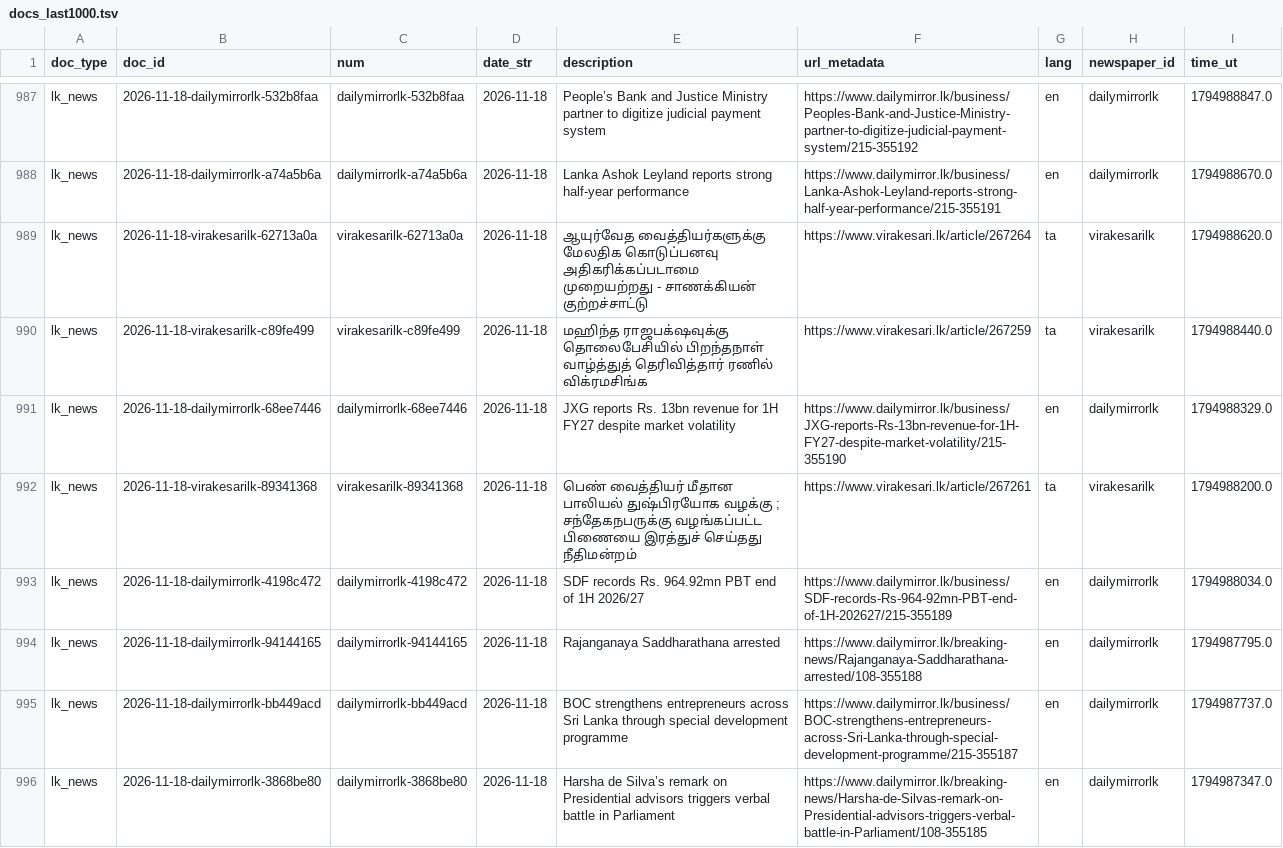
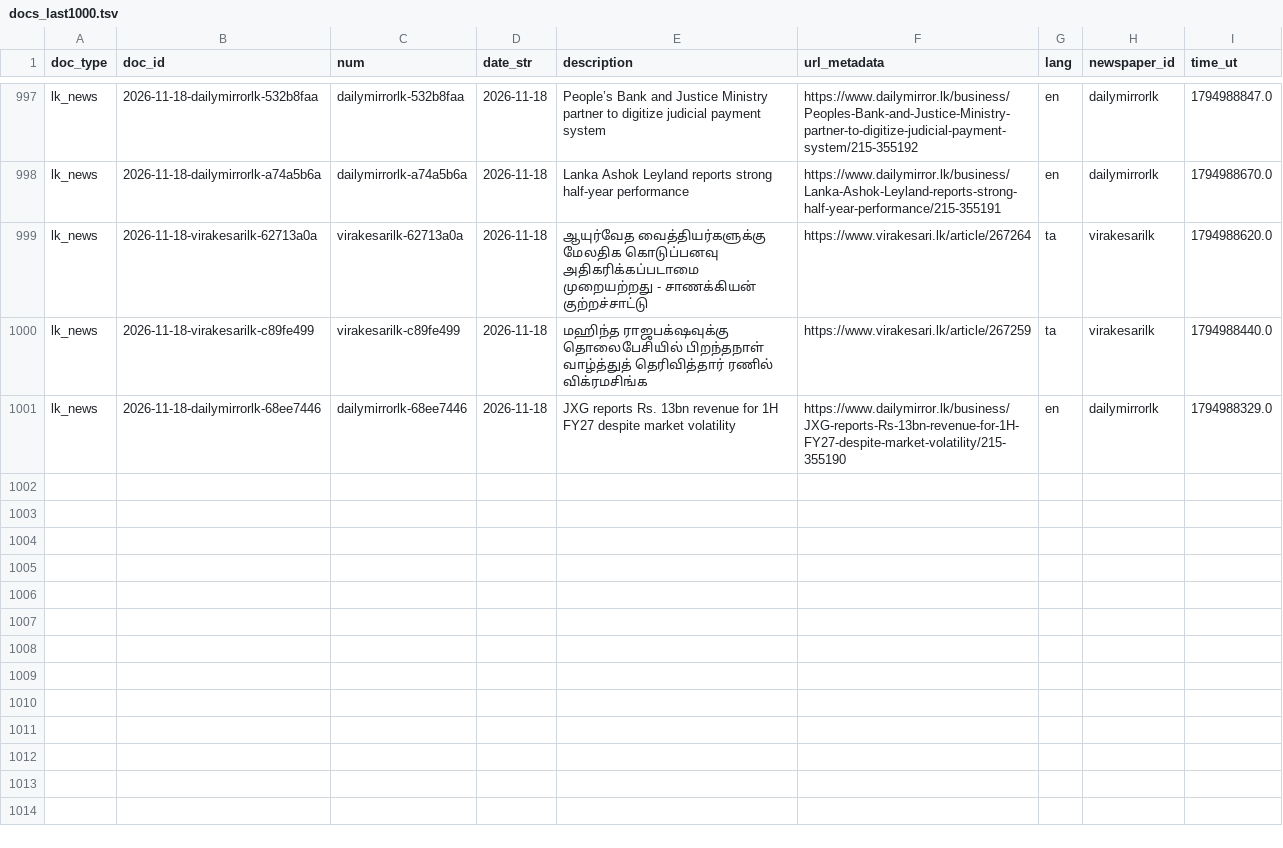
Before and after one commit to nuuuwan/lk_news, a TSV file: data/lk_news/docs_last1000.tsv, drawn as a sheet; only a part is shown, gaps mark what is left out; the diff covers the shown part only.

```diff
--- a/data/lk_news/docs_last1000.tsv
+++ b/data/lk_news/docs_last1000.tsv
@@ -991,6 +1001 @@ lk_news	2026-11-18-virakesarilk-c89fe499	virakesarilk-c89fe499	2026-11-18	மஹ
 lk_news	2026-11-18-dailymirrorlk-68ee7446	dailymirrorlk-68ee7446	2026-11-18	JXG reports Rs. 13bn revenue for 1H FY27 despite market volatility	https://www.dailymirror.lk/business/JXG-reports-Rs-13bn-revenue-for-1H-FY27-despite-market-volatility/215-355190	en	dailymirrorlk	1794988329.0
-lk_news	2026-11-18-virakesarilk-89341368	virakesarilk-89341368	2026-11-18	பெண் வைத்தியர் மீதான பாலியல் துஷ்பிரயோக வழக்கு ; சந்தேகநபருக்கு வழங்கப்பட்ட பிணையை இரத்துச் செய்தது நீதிமன்றம்	https://www.virakesari.lk/article/267261	ta	virakesarilk	1794988200.0
-lk_news	2026-11-18-dailymirrorlk-4198c472	dailymirrorlk-4198c472	2026-11-18	SDF records Rs. 964.92mn PBT end of 1H 2026/27	https://www.dailymirror.lk/business/SDF-records-Rs-964-92mn-PBT-end-of-1H-202627/215-355189	en	dailymirrorlk	1794988034.0
-lk_news	2026-11-18-dailymirrorlk-94144165	dailymirrorlk-94144165	2026-11-18	Rajanganaya Saddharathana arrested	https://www.dailymirror.lk/breaking-news/Rajanganaya-Saddharathana-arrested/108-355188	en	dailymirrorlk	1794987795.0
-lk_news	2026-11-18-dailymirrorlk-bb449acd	dailymirrorlk-bb449acd	2026-11-18	BOC strengthens entrepreneurs across Sri Lanka through special development programme	https://www.dailymirror.lk/business/BOC-strengthens-entrepreneurs-across-Sri-Lanka-through-special-development-programme/215-355187	en	dailymirrorlk	1794987737.0
-lk_news	2026-11-18-dailymirrorlk-3868be80	dailymirrorlk-3868be80	2026-11-18	Harsha de Silva’s remark on Presidential advisors triggers verbal battle in Parliament	https://www.dailymirror.lk/breaking-news/Harsha-de-Silvas-remark-on-Presidential-advisors-triggers-verbal-battle-in-Parliament/108-355185	en	dailymirrorlk	1794987347.0
```
Also changed, not shown: 10 added rows and 5 removed rows elsewhere in this file, data/lk_news/docs_last100.tsv, 27 other files.
